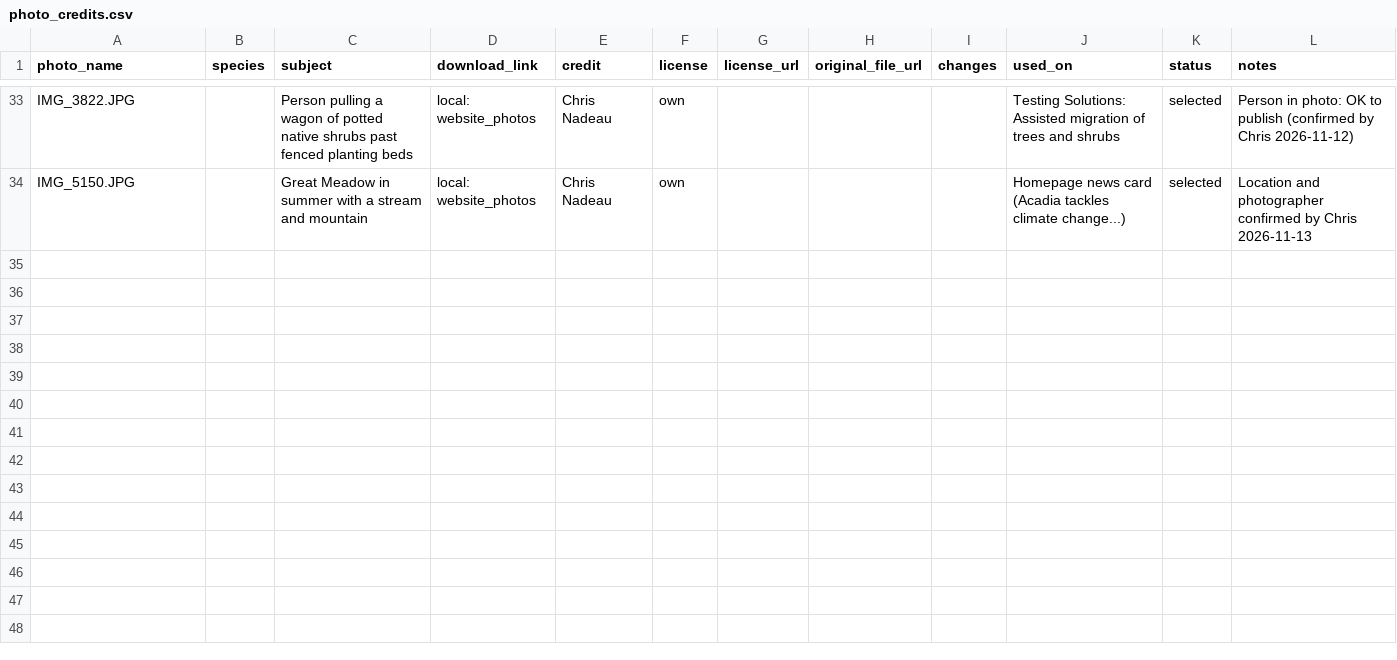
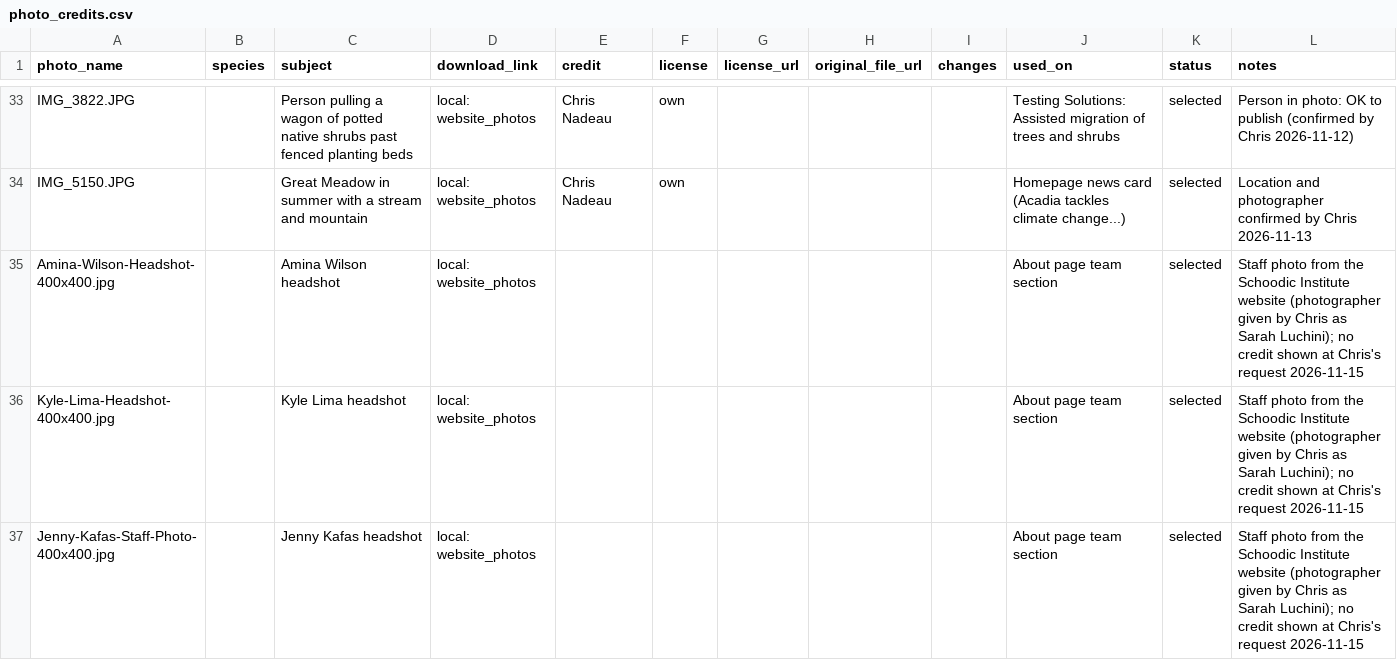
Before and after one commit to cpnadeau/cpnadeau.github.io, a CSV file: photo_credits.csv, drawn as a sheet; only a part is shown, gaps mark what is left out.

```diff
--- a/photo_credits.csv
+++ b/photo_credits.csv
@@ -34 +34,4 @@ IMG_3822.JPG,,Person pulling a wagon of potted native shrubs past fenced plantin
 IMG_5150.JPG,,Great Meadow in summer with a stream and mountain,local: website_photos,Chris Nadeau,own,,,,Homepage news card (Acadia tackles climate change...),selected,Location and photographer confirmed by Chris 2026-11-13
+Amina-Wilson-Headshot-400x400.jpg,,Amina Wilson headshot,local: website_photos,,,,,,About page team section,selected,Staff photo from the Schoodic Institute website (photographer given by Chris as Sarah Luchini); no credit shown at Chris's request 2026-11-15
+Kyle-Lima-Headshot-400x400.jpg,,Kyle Lima headshot,local: website_photos,,,,,,About page team section,selected,Staff photo from the Schoodic Institute website (photographer given by Chris as Sarah Luchini); no credit shown at Chris's request 2026-11-15
+Jenny-Kafas-Staff-Photo-400x400.jpg,,Jenny Kafas headshot,local: website_photos,,,,,,About page team section,selected,Staff photo from the Schoodic Institute website (photographer given by Chris as Sarah Luchini); no credit shown at Chris's request 2026-11-15
```
Also changed, not shown: 25 other files.
